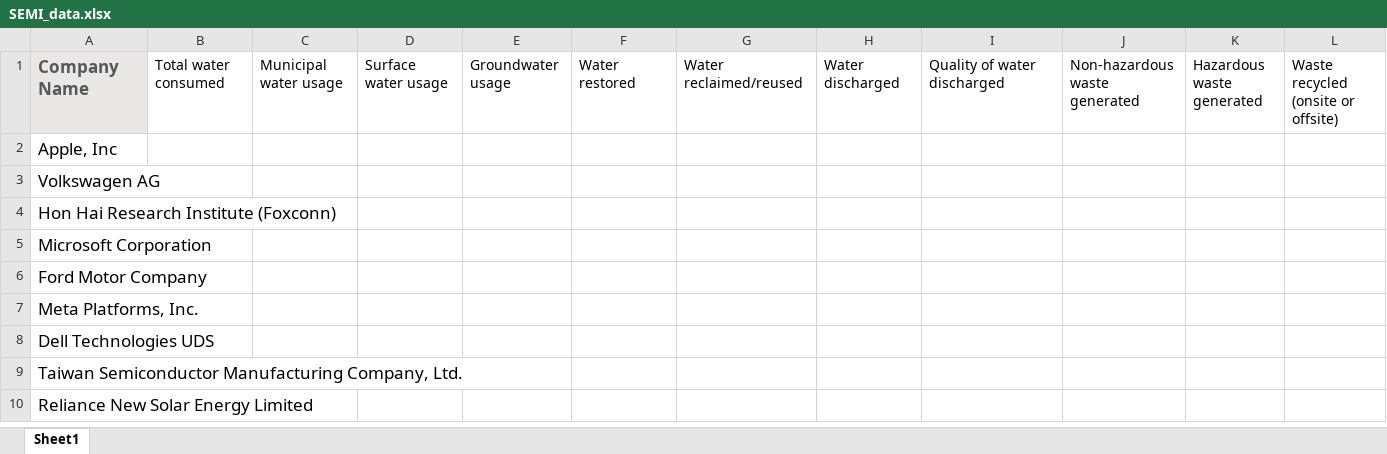
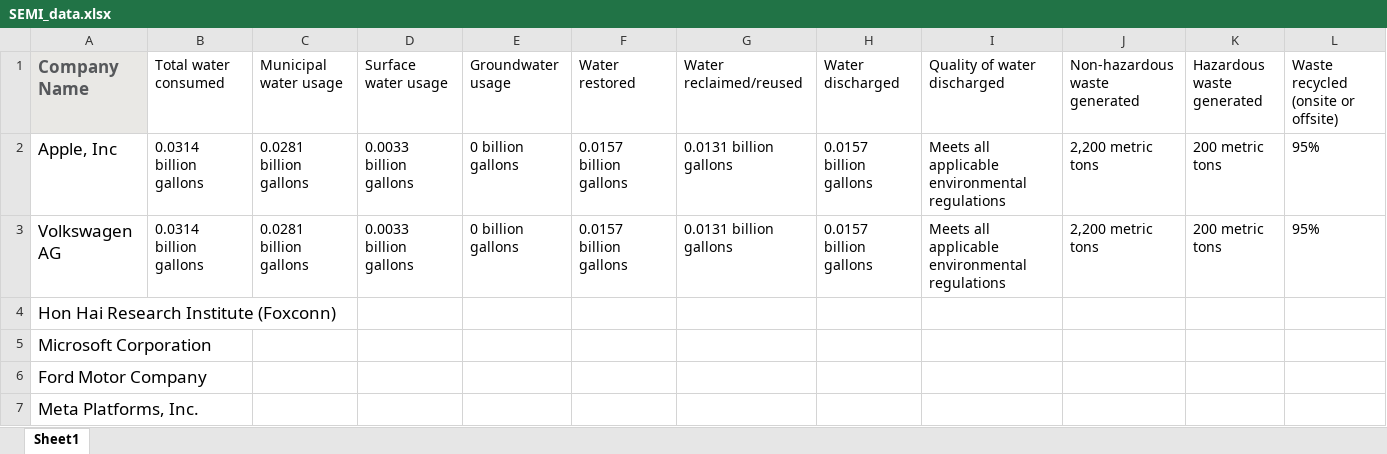
Before and after one commit to preetamhegde/BUS4-119A_Excel_Site, an Excel workbook: assets/SEMI_data.xlsx, sheet Sheet1, drawn as a sheet; only a part is shown; the shorter side is filled out with more unchanged rows; values as stored, in another font and other column widths than the file's, no borders; the diff covers the shown part only; the diff names each change by its address in the sheet, - before the commit and + after, or states it on an @@ line.

```diff
--- a/assets/SEMI_data.xlsx (sheet Sheet1)
+++ b/assets/SEMI_data.xlsx (sheet Sheet1)
-B2:B3 (Total water consumed): (empty)
+B2:B3 (Total water consumed): 0.0314 billion gallons
-C2:C3 (Municipal water usage): (empty)
+C2:C3 (Municipal water usage): 0.0281 billion gallons
-D2:D3 (Surface water usage): (empty)
+D2:D3 (Surface water usage): 0.0033 billion gallons
-E2:E3 (Groundwater usage): (empty)
+E2:E3 (Groundwater usage): 0 billion gallons
-F2:F3 (Water restored): (empty)
+F2:F3 (Water restored): 0.0157 billion gallons
-G2:G3 (Water reclaimed/reused): (empty)
+G2:G3 (Water reclaimed/reused): 0.0131 billion gallons
-H2:H3 (Water discharged): (empty)
+H2:H3 (Water discharged): 0.0157 billion gallons
-I2:I3 (Quality of water discharged): (empty)
+I2:I3 (Quality of water discharged): Meets all applicable environmental regulations
-J2:J3 (Non-hazardous waste generated): (empty)
+J2:J3 (Non-hazardous waste generated): 2,200 metric tons
-K2:K3 (Hazardous waste generated): (empty)
+K2:K3 (Hazardous waste generated): 200 metric tons
-L2:L3: (empty)
+L2:L3: 95%
```
Also changed, not shown: 4 edited cells elsewhere in this sheet, 4 other files.
